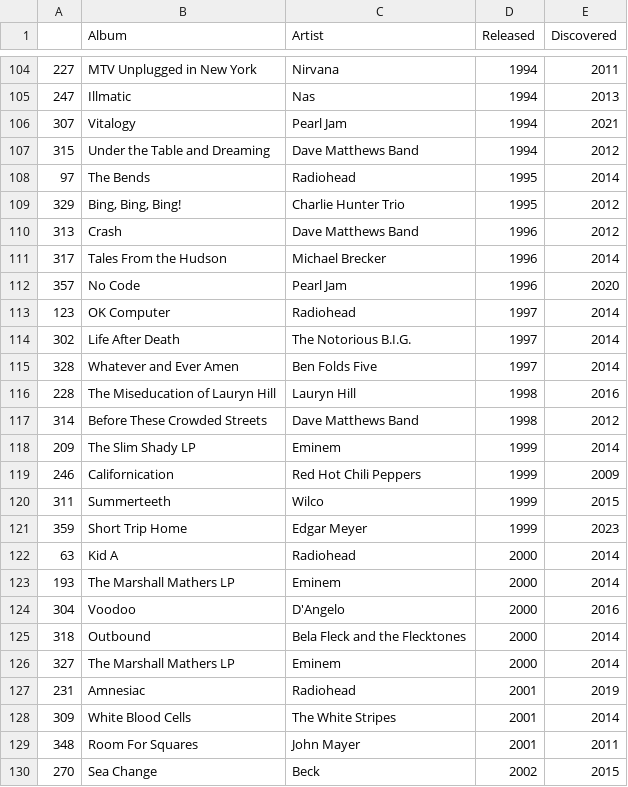
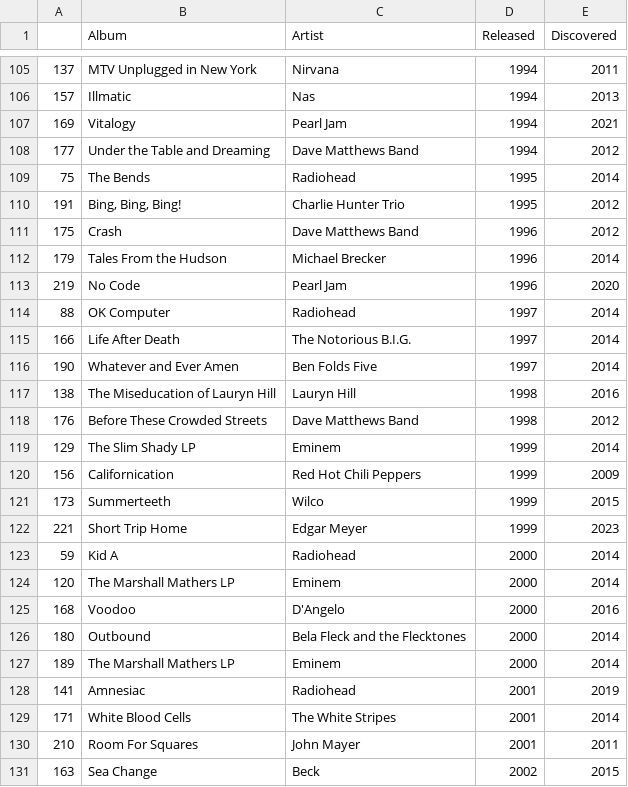
Before and after one commit to ryanvanmanen/Album-Plot, a CSV file: ordered_albums.csv, drawn as a sheet; only a part is shown, gaps mark what is left out; the diff covers the shown part only.

```diff
--- a/ordered_albums.csv
+++ b/ordered_albums.csv
@@ -104,27 +105,27 @@
-"227","MTV Unplugged in New York","Nirvana",1994,2011
-"247","Illmatic","Nas",1994,2013
-"307","Vitalogy","Pearl Jam",1994,2021
-"315","Under the Table and Dreaming","Dave Matthews Band",1994,2012
-"97","The Bends","Radiohead",1995,2014
-"329","Bing, Bing, Bing!","Charlie Hunter Trio",1995,2012
-"313","Crash","Dave Matthews Band",1996,2012
-"317","Tales From the Hudson","Michael Brecker",1996,2014
-"357","No Code","Pearl Jam",1996,2020
-"123","OK Computer","Radiohead",1997,2014
-"302","Life After Death","The Notorious B.I.G.",1997,2014
-"328","Whatever and Ever Amen","Ben Folds Five",1997,2014
-"228","The Miseducation of Lauryn Hill","Lauryn Hill",1998,2016
-"314","Before These Crowded Streets","Dave Matthews Band",1998,2012
-"209","The Slim Shady LP","Eminem",1999,2014
-"246","Californication","Red Hot Chili Peppers",1999,2009
-"311","Summerteeth","Wilco",1999,2015
-"359","Short Trip Home","Edgar Meyer",1999,2023
-"63","Kid A","Radiohead",2000,2014
-"193","The Marshall Mathers LP","Eminem",2000,2014
-"304","Voodoo","D'Angelo",2000,2016
-"318","Outbound","Bela Fleck and the Flecktones",2000,2014
-"327","The Marshall Mathers LP","Eminem",2000,2014
-"231","Amnesiac","Radiohead",2001,2019
-"309","White Blood Cells","The White Stripes",2001,2014
-"348","Room For Squares","John Mayer",2001,2011
-"270","Sea Change","Beck",2002,2015
+"137","MTV Unplugged in New York","Nirvana",1994,2011
+"157","Illmatic","Nas",1994,2013
+"169","Vitalogy","Pearl Jam",1994,2021
+"177","Under the Table and Dreaming","Dave Matthews Band",1994,2012
+"75","The Bends","Radiohead",1995,2014
+"191","Bing, Bing, Bing!","Charlie Hunter Trio",1995,2012
+"175","Crash","Dave Matthews Band",1996,2012
+"179","Tales From the Hudson","Michael Brecker",1996,2014
+"219","No Code","Pearl Jam",1996,2020
+"88","OK Computer","Radiohead",1997,2014
+"166","Life After Death","The Notorious B.I.G.",1997,2014
+"190","Whatever and Ever Amen","Ben Folds Five",1997,2014
+"138","The Miseducation of Lauryn Hill","Lauryn Hill",1998,2016
+"176","Before These Crowded Streets","Dave Matthews Band",1998,2012
+"129","The Slim Shady LP","Eminem",1999,2014
+"156","Californication","Red Hot Chili Peppers",1999,2009
+"173","Summerteeth","Wilco",1999,2015
+"221","Short Trip Home","Edgar Meyer",1999,2023
+"59","Kid A","Radiohead",2000,2014
+"120","The Marshall Mathers LP","Eminem",2000,2014
+"168","Voodoo","D'Angelo",2000,2016
+"180","Outbound","Bela Fleck and the Flecktones",2000,2014
+"189","The Marshall Mathers LP","Eminem",2000,2014
+"141","Amnesiac","Radiohead",2001,2019
+"171","White Blood Cells","The White Stripes",2001,2014
+"210","Room For Squares","John Mayer",2001,2011
+"163","Sea Change","Beck",2002,2015
```
Also changed, not shown: 1 added row and 83 edited cells elsewhere in this file, Album_Data.csv, 2 other files.
